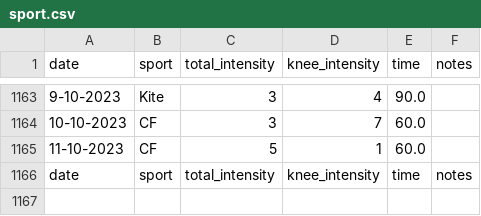
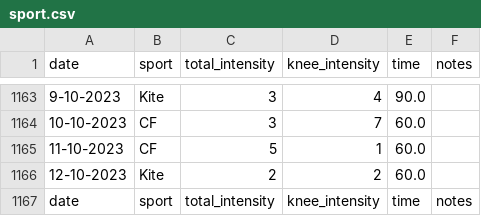
Before and after one commit to cmougan/knee, a CSV file: data/sport.csv, drawn as a sheet; only a part is shown, gaps mark what is left out; the diff names each change by its address in the sheet, - before the commit and + after, or states it on an @@ line.

```diff
--- a/data/sport.csv
+++ b/data/sport.csv
+row 1166: 12-10-2023 | Kite | 2 | 2 | 60.0
```
Also changed, not shown: data/pain.csv.
